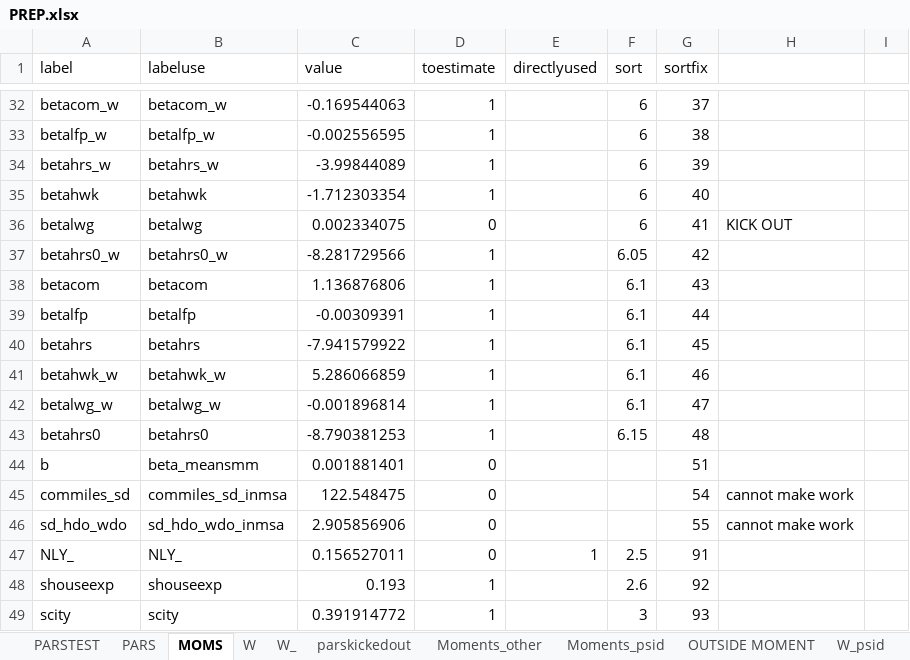
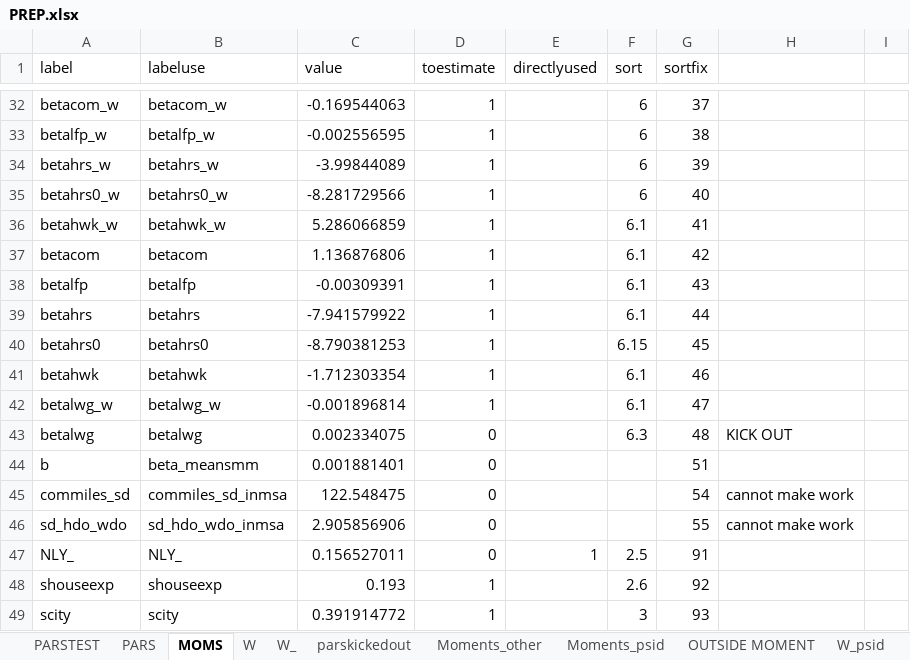
Before and after one commit to tranosov/JMP, an Excel workbook: input/PREP.xlsx, sheet MOMS, drawn as a sheet; only a part is shown, gaps mark what is left out; values as stored, in another font and other column widths than the file's, no borders; removed rows and columns are numbered as before the commit, all else as after; the diff names each change by its address in the sheet, - before the commit and + after, or states it on an @@ line.

```diff
--- a/input/PREP.xlsx (sheet MOMS)
+++ b/input/PREP.xlsx (sheet MOMS)
-row 35: betahwk | betahwk | -1.712303354 | 1 |  | 6 | 40
-row 36: betalwg | betalwg | 0.002334075 | 0 |  | 6 | 41 | KICK OUT
-F35 (sort): 6.05
+F35 (sort): 6
-G35 (sortfix): 42
+G35 (sortfix): 40
+row 36: betahwk_w | betahwk_w | 5.286066859 | 1 |  | 6.1 | 41
-G37 (sortfix): 43
+G37 (sortfix): 42
-G38 (sortfix): 44
+G38 (sortfix): 43
-G39 (sortfix): 45
+G39 (sortfix): 44
+row 40: betahrs0 | betahrs0 | -8.790381253 | 1 |  | 6.15 | 45
-A41 (label): betahwk_w
+A41 (label): betahwk
-B41 (labeluse): betahwk_w
+B41 (labeluse): betahwk
-C41 (value): 5.286066859
+C41 (value): -1.712303354
-row 43: betahrs0 | betahrs0 | -8.790381253 | 1 |  | 6.15 | 48
+row 43: betalwg | betalwg | 0.002334075 | 0 |  | 6.3 | 48 | KICK OUT
```
Also changed, not shown: sheet W_, sheet W, sheet PARS, sheet PARSTEST, formulas that keep their value, 3 other files.
